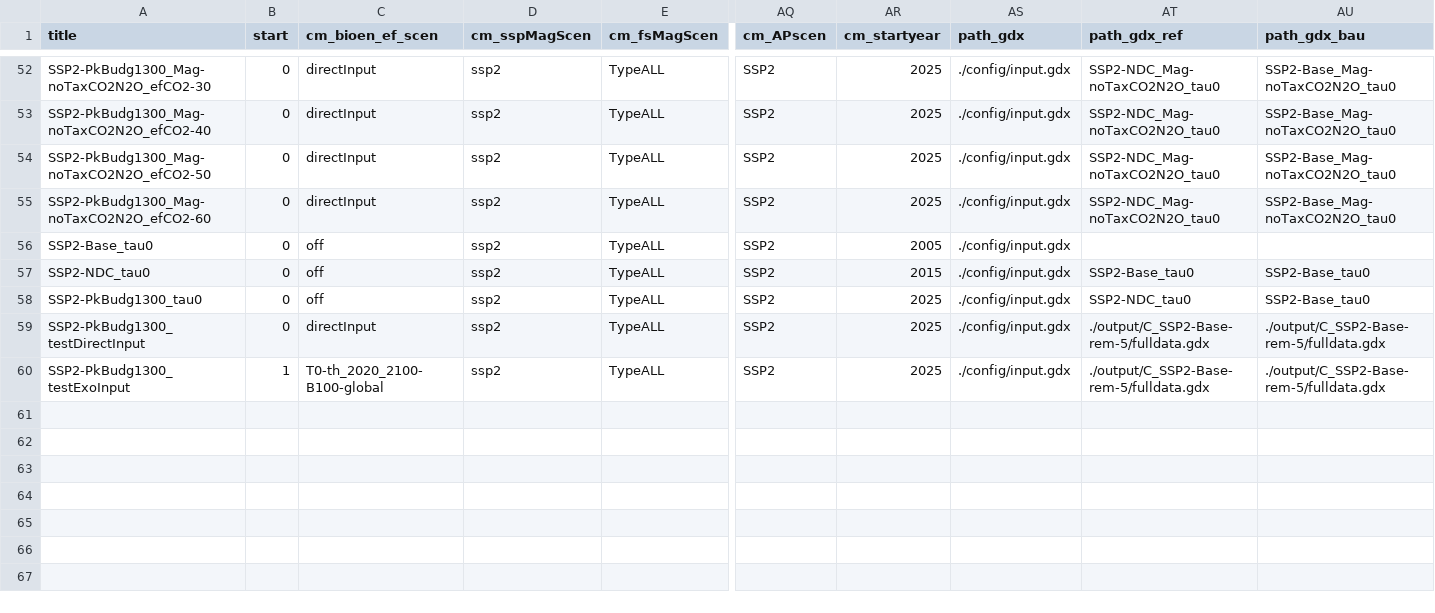
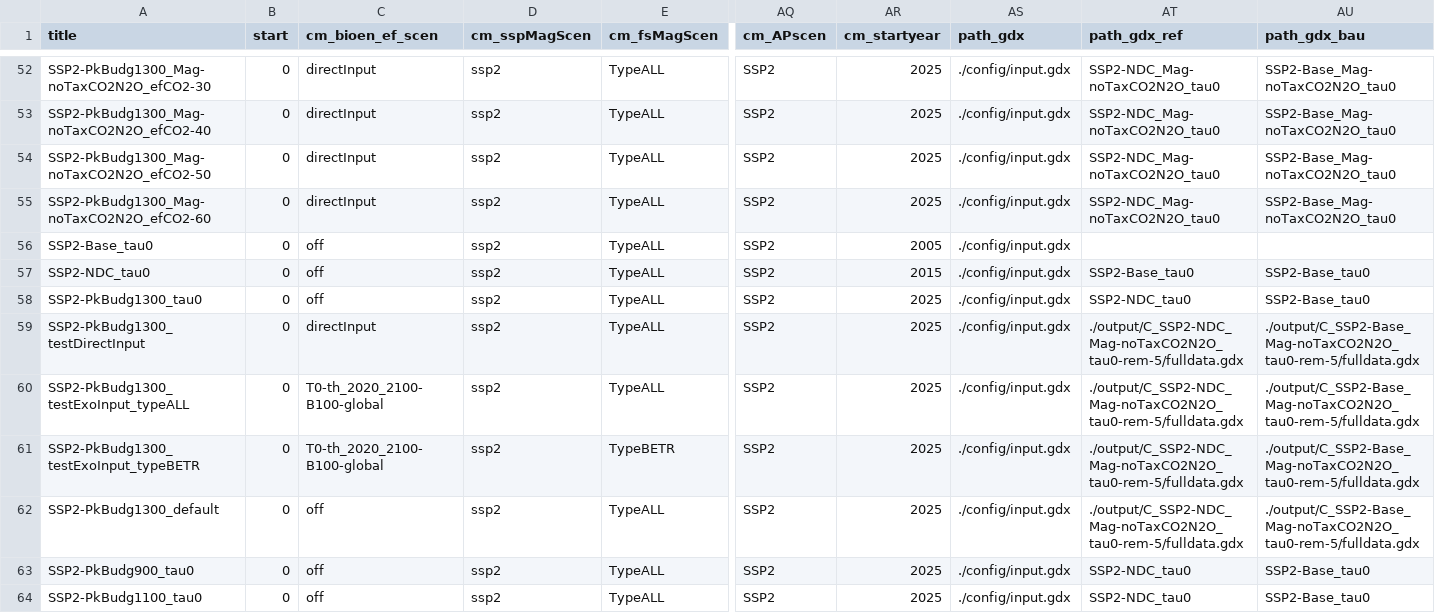
Before and after one commit to merfort/remind, a CSV file: config/scenario_config_secondBestBioTax.csv, drawn as a sheet; only a part is shown, gaps mark what is left out; rows hold the shown columns only; the diff names each change by its address in the sheet, - before the commit and + after, or states it on an @@ line.

Commit message:
Updated config files and compareScenarios.R (work in progress)

```diff
--- a/config/scenario_config_secondBestBioTax.csv
+++ b/config/scenario_config_secondBestBioTax.csv
-AT59:AT60 (path_gdx_ref): ./output/C_SSP2-Base-rem-5/fulldata.gdx
+AT59:AT60 (path_gdx_ref): ./output/C_SSP2-NDC_Mag-noTaxCO2N2O_tau0-rem-5/fulldata.gdx
-AU59:AU60 (path_gdx_bau): ./output/C_SSP2-Base-rem-5/fulldata.gdx
+AU59:AU60 (path_gdx_bau): ./output/C_SSP2-Base_Mag-noTaxCO2N2O_tau0-rem-5/fulldata.gdx
-A60 (title): SSP2-PkBudg1300_testExoInput
+A60 (title): SSP2-PkBudg1300_testExoInput_typeALL
-B60 (start): 1
+B60 (start): 0
+row 61: SSP2-PkBudg1300_testExoInput_typeBETR | 0 | T0-th_2020_2100-B100-global | ssp2 | TypeBETR | SSP2 | 2025 | ./config/input.gdx | ./output/C_SSP2-NDC_Mag-noTaxCO2N2O_tau0-rem-5/fulldata.gdx | ./output/C_SSP2-Base_Mag-noTaxCO2N2O_tau0-rem-5/fulldata.gdx
+row 62: SSP2-PkBudg1300_default | 0 | off | ssp2 | TypeALL | SSP2 | 2025 | ./config/input.gdx | ./output/C_SSP2-NDC_Mag-noTaxCO2N2O_tau0-rem-5/fulldata.gdx | ./output/C_SSP2-Base_Mag-noTaxCO2N2O_tau0-rem-5/fulldata.gdx
+row 63: SSP2-PkBudg900_tau0 | 0 | off | ssp2 | TypeALL | SSP2 | 2025 | ./config/input.gdx | SSP2-NDC_tau0 | SSP2-Base_tau0
+row 64: SSP2-PkBudg1100_tau0 | 0 | off | ssp2 | TypeALL | SSP2 | 2025 | ./config/input.gdx | SSP2-NDC_tau0 | SSP2-Base_tau0
```
Also changed, not shown: config/scenario_config_coupled_secondBestBioTax.csv, 1 other file.
